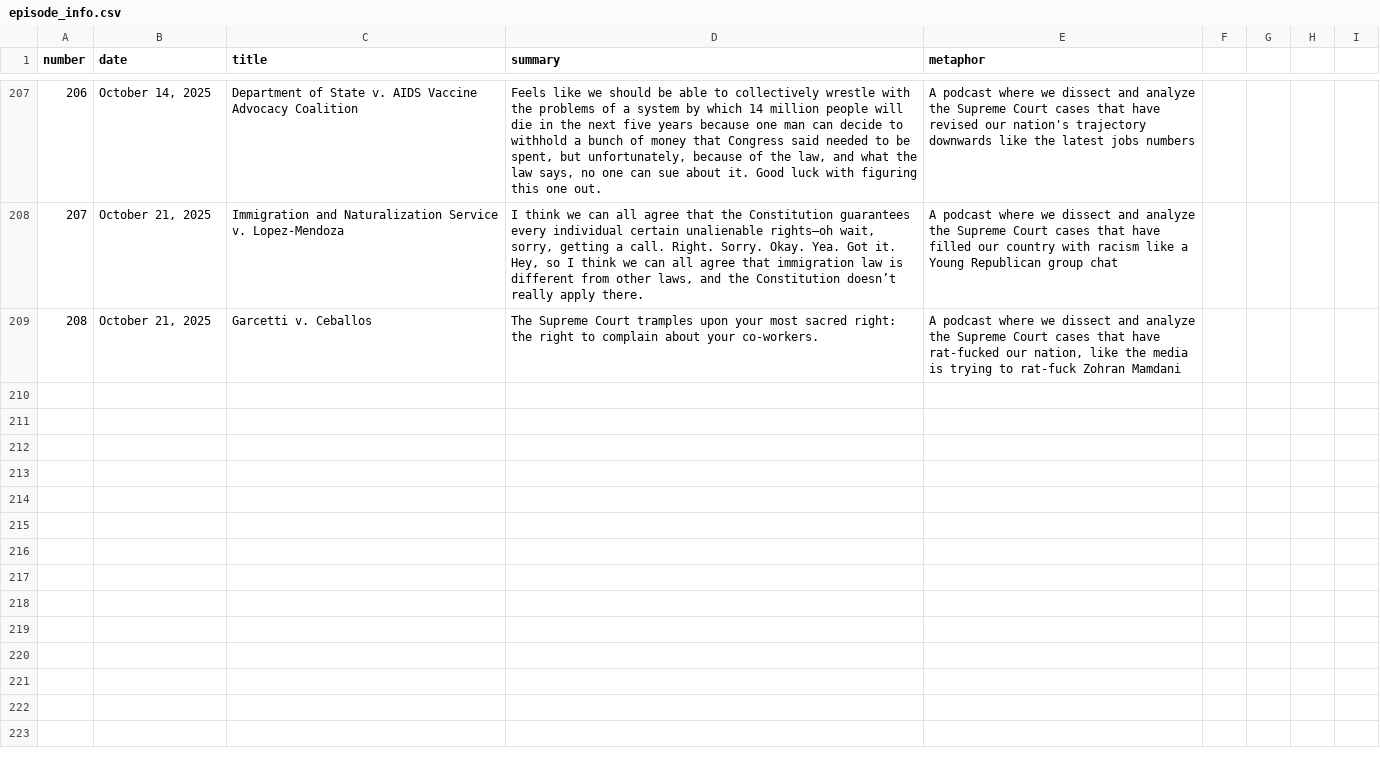
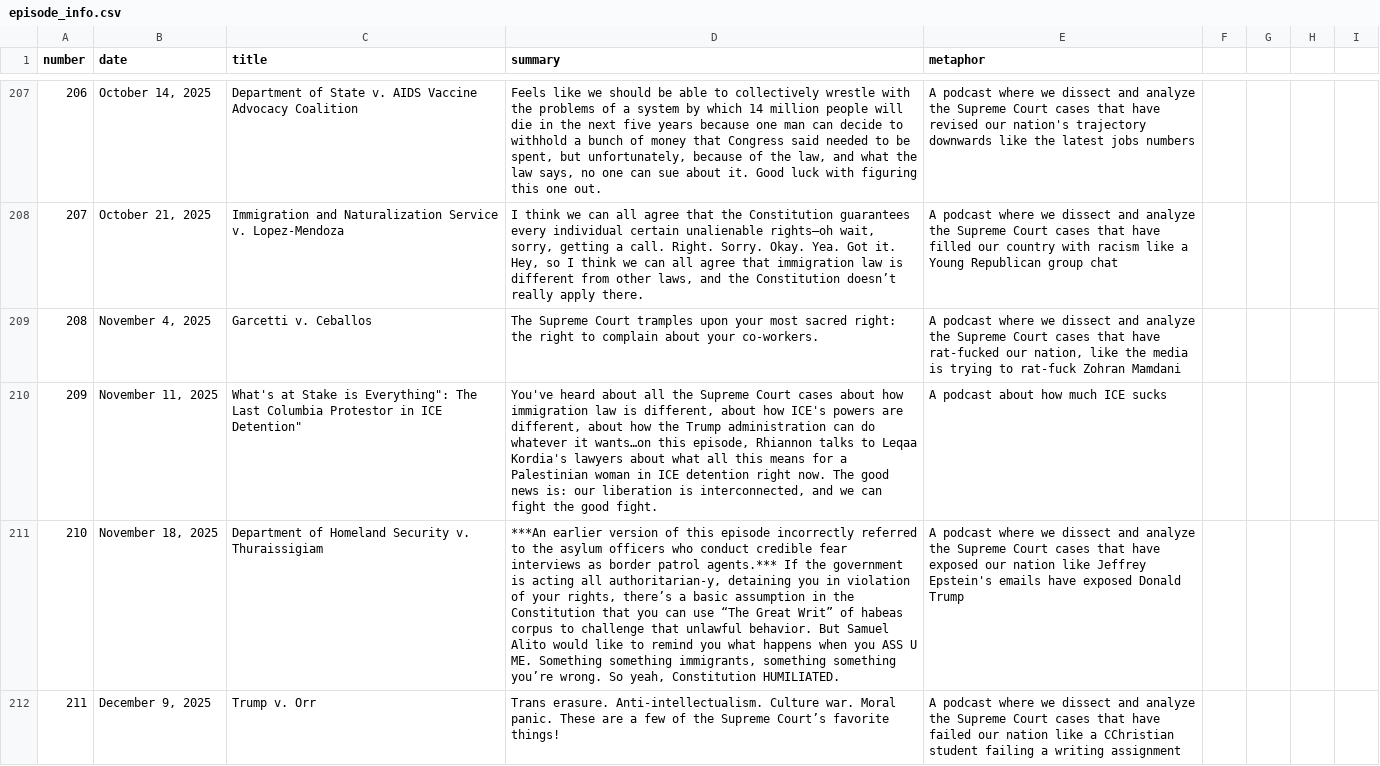
Before and after one commit to MurphyPone/fivefourpod-website, a CSV file: scripts/episode_info.csv, drawn as a sheet; only a part is shown, gaps mark what is left out; the diff names each change by its address in the sheet, - before the commit and + after, or states it on an @@ line.

```diff
--- a/scripts/episode_info.csv
+++ b/scripts/episode_info.csv
-B209 (date): October 21, 2025
+B209 (date): November 4, 2025
+row 210: 209 | November 11, 2025 | What's at Stake is Everything": The Last Columbia Protestor in ICE Detention" | You've heard about all the Supreme Court cases about how immigration law is different, about how ICE's powers are different, about how the Trump administration can do whatever it wants…on this episode, Rhiannon talks to Leqaa Kordia's lawyers about what all this means for a Palestinian woman in ICE detention right now. The good news is: our liberation is interconnected, and we can fight the good fight. | A podcast about how much ICE sucks
+row 211: 210 | November 18, 2025 | Department of Homeland Security v. Thuraissigiam | ***An earlier version of this episode incorrectly referred to the asylum officers who conduct credible fear interviews as border patrol agents.*** If the government is acting all authoritarian-y, detaining you in violation of your rights, there’s a basic assumption in the Constitution that you can use “The Great Writ” of habeas corpus to challenge that unlawful behavior. But Samuel Alito would like to remind you what happens when you ASS U ME. Something something immigrants, something something you’re wrong. So yeah, Constitution HUMILIATED. | A podcast where we dissect and analyze the Supreme Court cases that have exposed our nation like Jeffrey Epstein's emails have exposed Donald Trump
+row 212: 211 | December 9, 2025 | Trump v. Orr | Trans erasure. Anti-intellectualism. Culture war. Moral panic. These are a few of the Supreme Court’s favorite things! | A podcast where we dissect and analyze the Supreme Court cases that have failed our nation like a CChristian student failing a writing assignment
```
Also changed, not shown: 8 other files.
